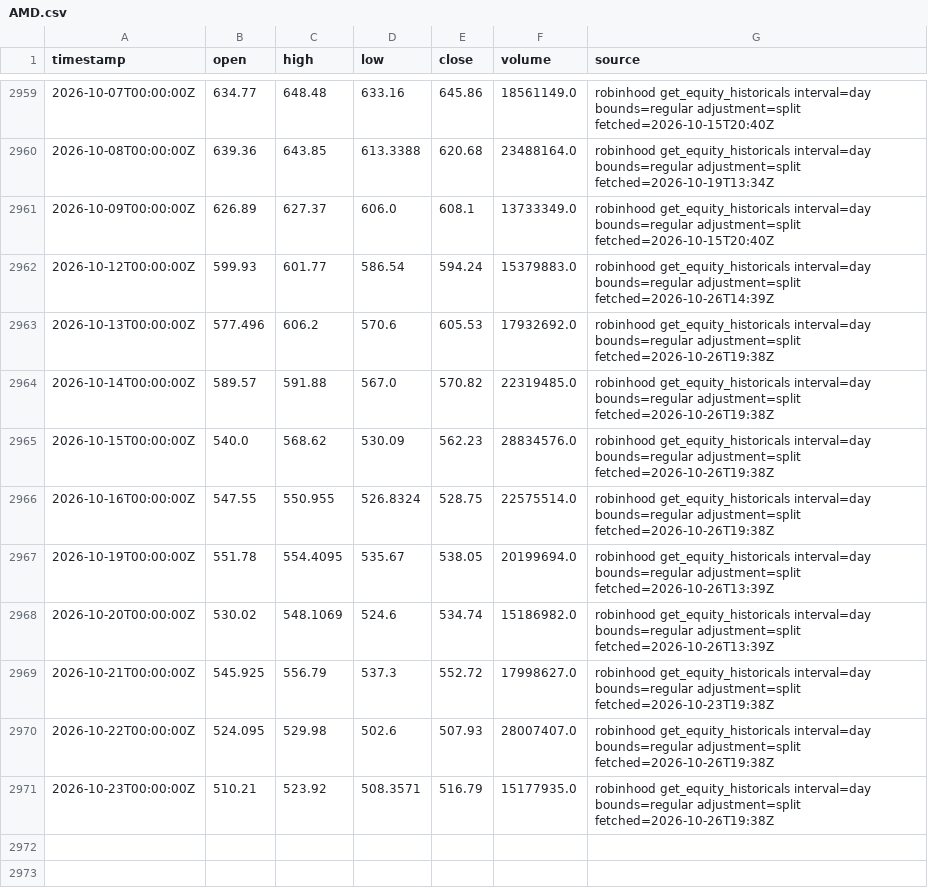
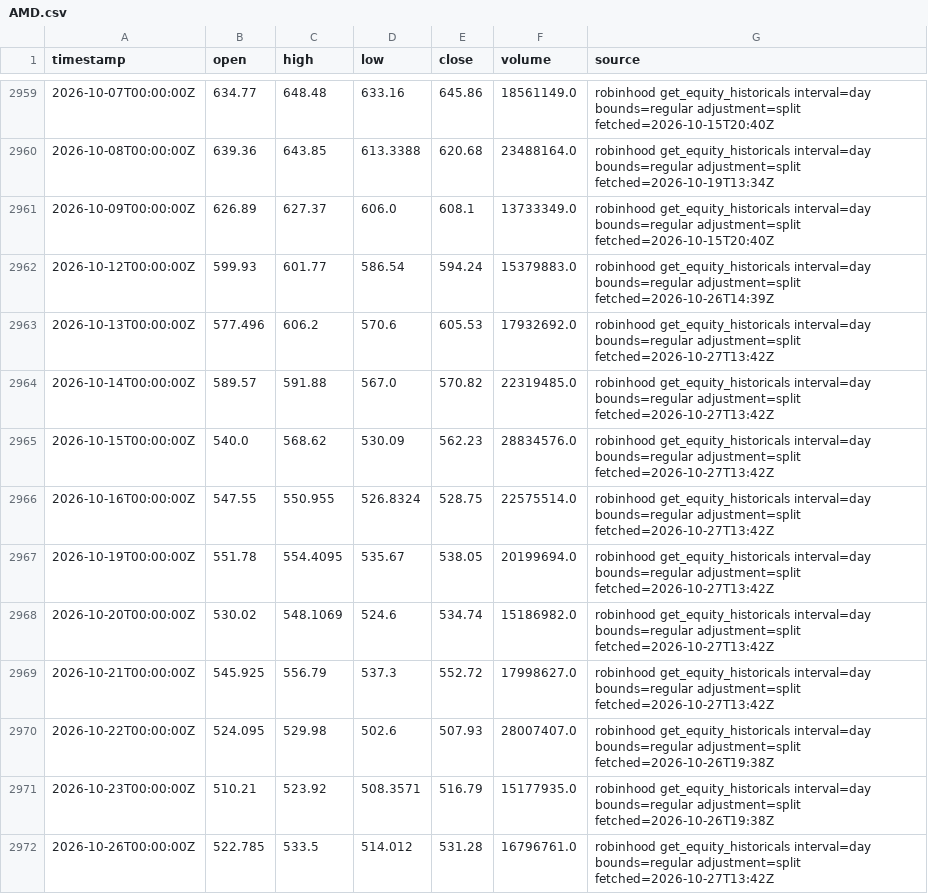
Before and after one commit to ashleyymcquestion/claude-trade, a CSV file: data/bars/AMD.csv, drawn as a sheet; only a part is shown, gaps mark what is left out.

```diff
--- a/data/bars/AMD.csv
+++ b/data/bars/AMD.csv
@@ -2962,10 +2962,11 @@ timestamp,open,high,low,close,volume,source
 2026-10-12T00:00:00Z,599.93,601.77,586.54,594.24,15379883.0,robinhood get_equity_historicals interval=day bounds=regular adjustment=split fetched=2026-10-26T14:39Z
-2026-10-13T00:00:00Z,577.496,606.2,570.6,605.53,17932692.0,robinhood get_equity_historicals interval=day bounds=regular adjustment=split fetched=2026-10-26T19:38Z
-2026-10-14T00:00:00Z,589.57,591.88,567.0,570.82,22319485.0,robinhood get_equity_historicals interval=day bounds=regular adjustment=split fetched=2026-10-26T19:38Z
-2026-10-15T00:00:00Z,540.0,568.62,530.09,562.23,28834576.0,robinhood get_equity_historicals interval=day bounds=regular adjustment=split fetched=2026-10-26T19:38Z
-2026-10-16T00:00:00Z,547.55,550.955,526.8324,528.75,22575514.0,robinhood get_equity_historicals interval=day bounds=regular adjustment=split fetched=2026-10-26T19:38Z
-2026-10-19T00:00:00Z,551.78,554.4095,535.67,538.05,20199694.0,robinhood get_equity_historicals interval=day bounds=regular adjustment=split fetched=2026-10-26T13:39Z
-2026-10-20T00:00:00Z,530.02,548.1069,524.6,534.74,15186982.0,robinhood get_equity_historicals interval=day bounds=regular adjustment=split fetched=2026-10-26T13:39Z
-2026-10-21T00:00:00Z,545.925,556.79,537.3,552.72,17998627.0,robinhood get_equity_historicals interval=day bounds=regular adjustment=split fetched=2026-10-23T19:38Z
+2026-10-13T00:00:00Z,577.496,606.2,570.6,605.53,17932692.0,robinhood get_equity_historicals interval=day bounds=regular adjustment=split fetched=2026-10-27T13:42Z
+2026-10-14T00:00:00Z,589.57,591.88,567.0,570.82,22319485.0,robinhood get_equity_historicals interval=day bounds=regular adjustment=split fetched=2026-10-27T13:42Z
+2026-10-15T00:00:00Z,540.0,568.62,530.09,562.23,28834576.0,robinhood get_equity_historicals interval=day bounds=regular adjustment=split fetched=2026-10-27T13:42Z
+2026-10-16T00:00:00Z,547.55,550.955,526.8324,528.75,22575514.0,robinhood get_equity_historicals interval=day bounds=regular adjustment=split fetched=2026-10-27T13:42Z
+2026-10-19T00:00:00Z,551.78,554.4095,535.67,538.05,20199694.0,robinhood get_equity_historicals interval=day bounds=regular adjustment=split fetched=2026-10-27T13:42Z
+2026-10-20T00:00:00Z,530.02,548.1069,524.6,534.74,15186982.0,robinhood get_equity_historicals interval=day bounds=regular adjustment=split fetched=2026-10-27T13:42Z
+2026-10-21T00:00:00Z,545.925,556.79,537.3,552.72,17998627.0,robinhood get_equity_historicals interval=day bounds=regular adjustment=split fetched=2026-10-27T13:42Z
 2026-10-22T00:00:00Z,524.095,529.98,502.6,507.93,28007407.0,robinhood get_equity_historicals interval=day bounds=regular adjustment=split fetched=2026-10-26T19:38Z
 2026-10-23T00:00:00Z,510.21,523.92,508.3571,516.79,15177935.0,robinhood get_equity_historicals interval=day bounds=regular adjustment=split fetched=2026-10-26T19:38Z
+2026-10-26T00:00:00Z,522.785,533.5,514.012,531.28,16796761.0,robinhood get_equity_historicals interval=day bounds=regular adjustment=split fetched=2026-10-27T13:42Z
```
Also changed, not shown: data/bars/NVDA.csv, data/bars/PLTR.csv, 7 other files.
